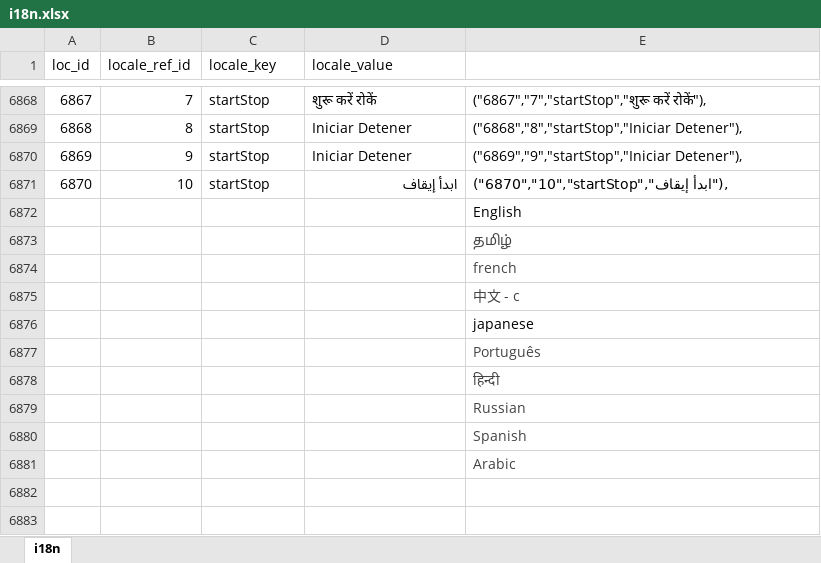
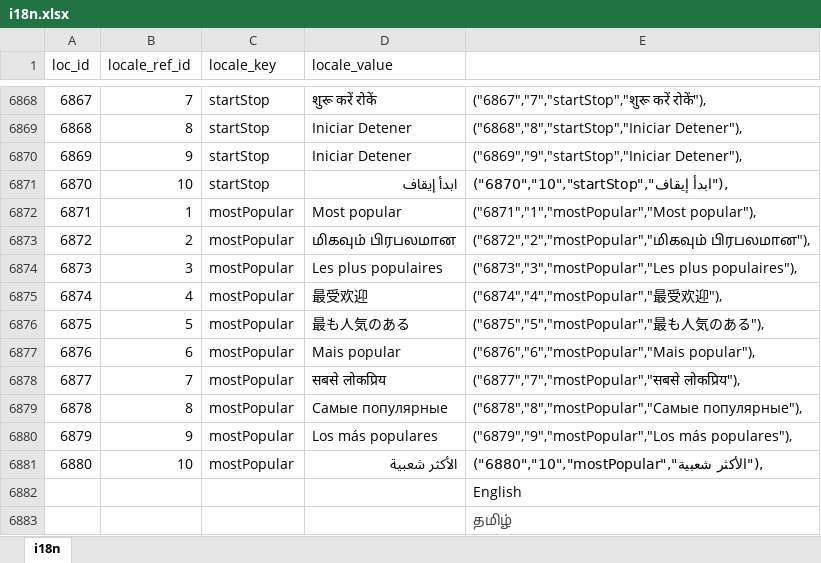
Before and after one commit to bharani-palani/ledgerely, an Excel workbook: i18n.xlsx, sheet i18n, drawn as a sheet; only a part is shown, gaps mark what is left out; the shorter side is filled out with more unchanged rows; values as stored, in another font and other column widths than the file's, no borders; the diff names each change by its address in the sheet, - before the commit and + after, or states it on an @@ line.

Commit message:
feat: Most popular billing plan label added

```diff
--- a/i18n.xlsx (sheet i18n)
+++ b/i18n.xlsx (sheet i18n)
+row 6872: 6871 | 1 | mostPopular | Most popular | ("6871","1","mostPopular","Most popular"),
+row 6873: 6872 | 2 | mostPopular | மிகவும் பிரபலமான | ("6872","2","mostPopular","மிகவும் பிரபலமான"),
+row 6874: 6873 | 3 | mostPopular | Les plus populaires | ("6873","3","mostPopular","Les plus populaires"),
+row 6875: 6874 | 4 | mostPopular | 最受欢迎 | ("6874","4","mostPopular","最受欢迎"),
+row 6876: 6875 | 5 | mostPopular | 最も人気のある | ("6875","5","mostPopular","最も人気のある"),
+row 6877: 6876 | 6 | mostPopular | Mais popular | ("6876","6","mostPopular","Mais popular"),
+row 6878: 6877 | 7 | mostPopular | सबसे लोकप्रिय | ("6877","7","mostPopular","सबसे लोकप्रिय"),
+row 6879: 6878 | 8 | mostPopular | Самые популярные | ("6878","8","mostPopular","Самые популярные"),
+row 6880: 6879 | 9 | mostPopular | Los más populares | ("6879","9","mostPopular","Los más populares"),
+row 6881: 6880 | 10 | mostPopular | الأكثر شعبية | ("6880","10","mostPopular","الأكثر شعبية"),
```
Also changed, not shown: 3 other files.
